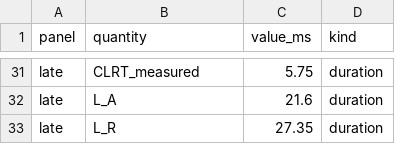
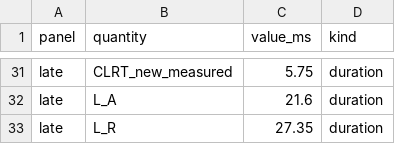
Before and after one commit to akekulip/DNP3_obf, a CSV file: paper/rewrite/figures/model/fig_m01_release_timeline_data.csv, drawn as a sheet; only a part is shown, gaps mark what is left out; the diff covers the shown part only; the diff names each change by its address in the sheet, - before the commit and + after, or states it on an @@ line.

Commit message:
standardize the CLRT notation, correct D_R, and rebuild the distribution figure as histograms
Four corrections from the follow-up to Dr. Lin's meeting.

Notation. The paper now writes exactly CLRT_original for the interval the outstation
produces and CLRT_new for the interval after obfuscation, and qualifies the second as
configured or measured wherever the distinction matters. CLRT_target and C_target are
withdrawn from the manuscript and from every figure generator. The release timeline's
instants were raised to the body's uppercase form. No archived field name was renamed;
NOTATION_MAPPING.md is rewritten as the bridge and records what changed.

D_R. It is the response latency, m_R - t_R, defined by its endpoints and decomposed into
baseline path latency, switch holding and blocker draining. It is no longer the in-switch
response hold, which is written from its endpoints as e_R - t_R and carries no symbol of
its own. The equations and the timeline were corrected from their event endpoints rather
than by search-and-replace. The operational constraint applies to D_R and is stated apart
from the transport constraint on D_A; no numeric response-latency requirement could be
verified, so the configured value is presented as a deployment choice.

Histograms. The distribution figure follows Formby's construction, an equal-width
linear-bin histogram of CLRT (their Equation 1, plotted in their Figure 6(b)). The
full-range panels use 1 ms bins, the coarsest width in the range the meeting suggested
that still separates this relay's modes near 1.2, 2.1 and 4.0 ms; the zoom uses 0.005 ms
bins. Panels are labelled in the new notation, share edges and limits, plot the full tails,
and carry n, mean, sample standard deviation and sample variance.

Blocker-queue drain time. The two endpoints are verified against the expiry and
recirculation logic per lane, under the implementation's own queue labels. The interval
remains unmeasured for the loaded build, which declares its timestamp actions without
executing any of them; the one existing silicon measurement belongs to the Part-12
predecessor program, bounds the interval without placing it, and stays out of the
manuscript. The remaining dependency and the smallest change that would close it are
recorded in RELEASE_MEASUREMENT_STATUS.md. No new build, no binary load, no hardware.

Build PASS, intro verbatim gate PASS, 131/131 tests, publication gate 0 problems.

```diff
--- a/paper/rewrite/figures/model/fig_m01_release_timeline_data.csv
+++ b/paper/rewrite/figures/model/fig_m01_release_timeline_data.csv
-B31 (quantity): CLRT_measured
+B31 (quantity): CLRT_new_measured
```
Also changed, not shown: 21 edited cells elsewhere in this file, paper/rewrite/figures/clrt/fig_clrt_distributions_data.csv, 41 other files.
